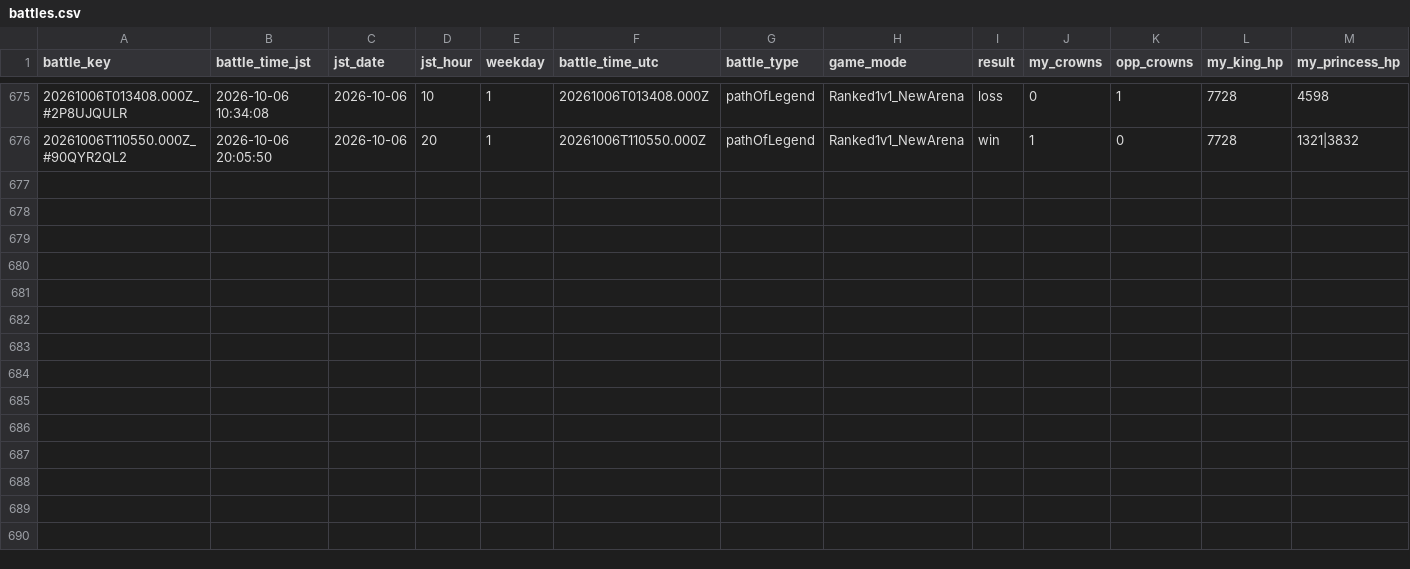
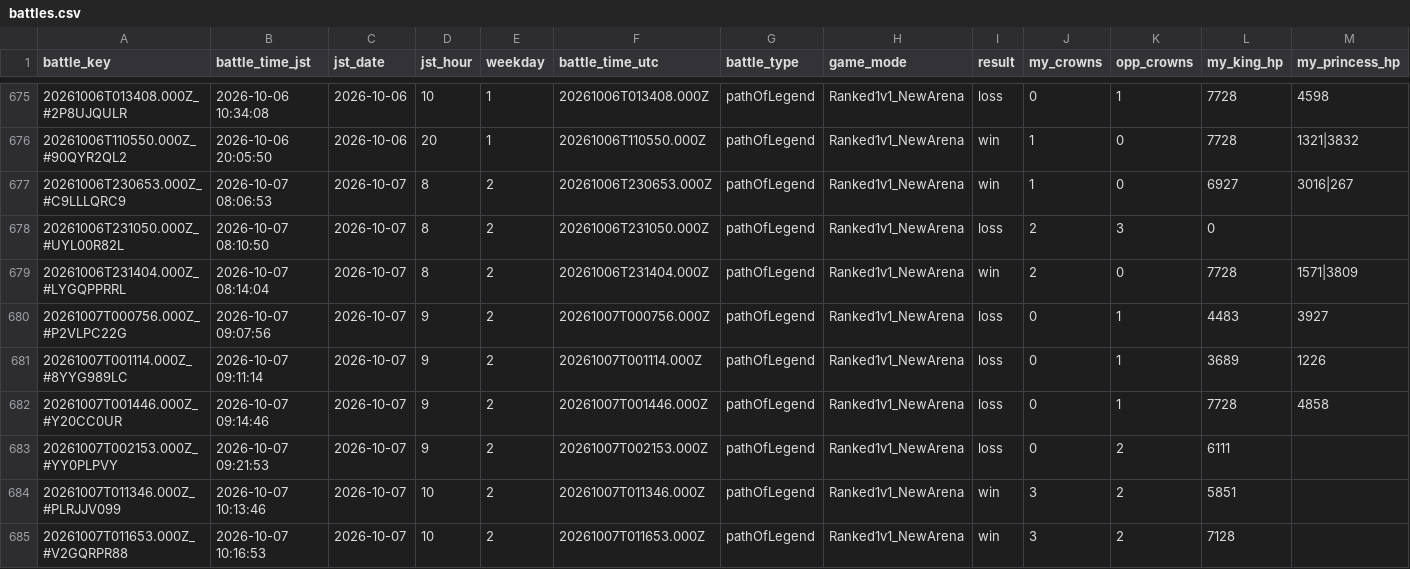
Before and after one commit to koh01201/clash-log, a CSV file: battles.csv, drawn as a sheet; only a part is shown, gaps mark what is left out; rows hold the shown columns only; the diff names each change by its address in the sheet, - before the commit and + after, or states it on an @@ line.

```diff
--- a/battles.csv
+++ b/battles.csv
+row 677: 20261006T230653.000Z_#C9LLLQRC9 | 2026-10-07 08:06:53 | 2026-10-07 | 8 | 2 | 20261006T230653.000Z | pathOfLegend | Ranked1v1_NewArena | win | 1 | 0 | 6927 | 3016|267
+row 678: 20261006T231050.000Z_#UYL00R82L | 2026-10-07 08:10:50 | 2026-10-07 | 8 | 2 | 20261006T231050.000Z | pathOfLegend | Ranked1v1_NewArena | loss | 2 | 3 | 0
+row 679: 20261006T231404.000Z_#LYGQPPRRL | 2026-10-07 08:14:04 | 2026-10-07 | 8 | 2 | 20261006T231404.000Z | pathOfLegend | Ranked1v1_NewArena | win | 2 | 0 | 7728 | 1571|3809
+row 680: 20261007T000756.000Z_#P2VLPC22G | 2026-10-07 09:07:56 | 2026-10-07 | 9 | 2 | 20261007T000756.000Z | pathOfLegend | Ranked1v1_NewArena | loss | 0 | 1 | 4483 | 3927
+row 681: 20261007T001114.000Z_#8YYG989LC | 2026-10-07 09:11:14 | 2026-10-07 | 9 | 2 | 20261007T001114.000Z | pathOfLegend | Ranked1v1_NewArena | loss | 0 | 1 | 3689 | 1226
+row 682: 20261007T001446.000Z_#Y20CC0UR | 2026-10-07 09:14:46 | 2026-10-07 | 9 | 2 | 20261007T001446.000Z | pathOfLegend | Ranked1v1_NewArena | loss | 0 | 1 | 7728 | 4858
+row 683: 20261007T002153.000Z_#YY0PLPVY | 2026-10-07 09:21:53 | 2026-10-07 | 9 | 2 | 20261007T002153.000Z | pathOfLegend | Ranked1v1_NewArena | loss | 0 | 2 | 6111
+row 684: 20261007T011346.000Z_#PLRJJV099 | 2026-10-07 10:13:46 | 2026-10-07 | 10 | 2 | 20261007T011346.000Z | pathOfLegend | Ranked1v1_NewArena | win | 3 | 2 | 5851
+row 685: 20261007T011653.000Z_#V2GQRPR88 | 2026-10-07 10:16:53 | 2026-10-07 | 10 | 2 | 20261007T011653.000Z | pathOfLegend | Ranked1v1_NewArena | win | 3 | 2 | 7128
```
Also changed, not shown: profile.csv, 2 other files.
